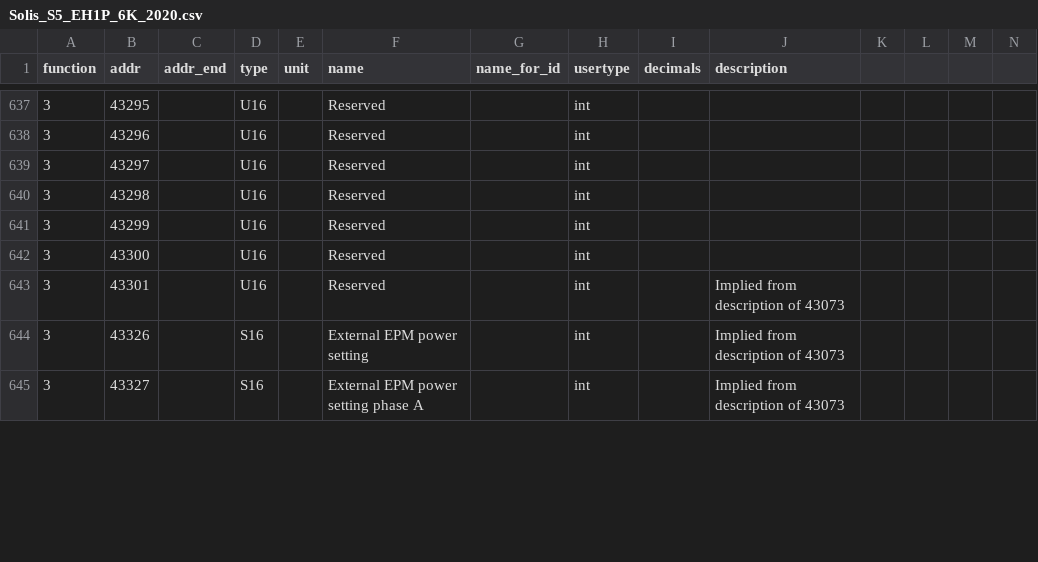
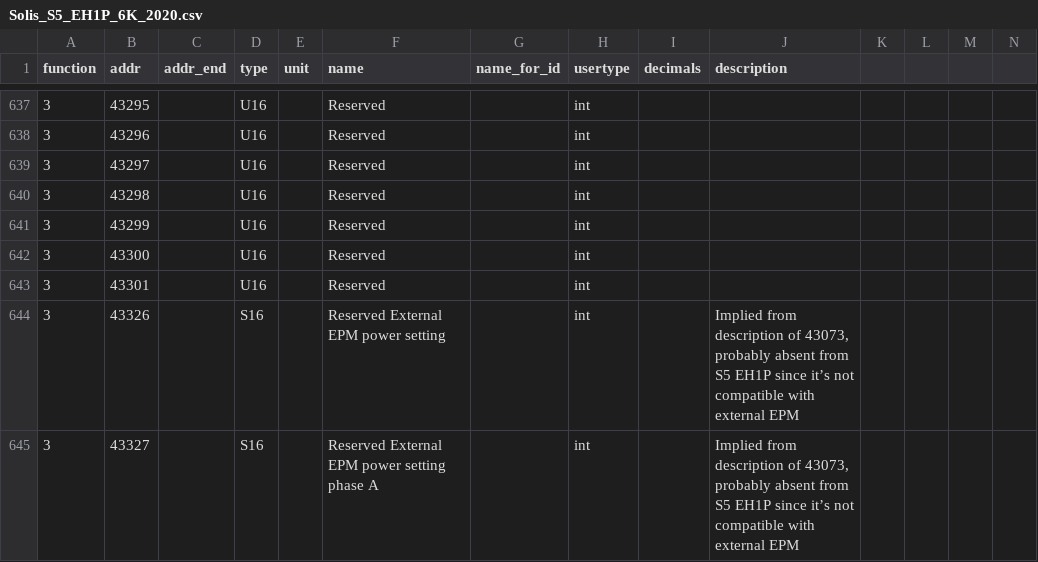
Before and after one commit to peufeu2/GrugBus, a CSV file: grugbus/devices/Solis_S5_EH1P_6K_2020.csv, drawn as a sheet; only a part is shown, gaps mark what is left out; the diff covers the shown part only; the diff names each change by its address in the sheet, - before the commit and + after, or states it on an @@ line.

```diff
--- a/grugbus/devices/Solis_S5_EH1P_6K_2020.csv
+++ b/grugbus/devices/Solis_S5_EH1P_6K_2020.csv
-J643 (description): Implied from description of 43073
+J643 (description): (empty)
-F644 (name): External EPM power setting
+F644 (name): Reserved External EPM power setting
-J644:J645 (description): …description of 43073
+J644:J645 (description): …description of 43073, probably absent from S5 EH1P since it’s not compatible with external EPM
-F645 (name): External EPM power setting phase A
+F645 (name): Reserved External EPM power setting phase A
```
Also changed, not shown: 69 edited cells elsewhere in this file, 9 other files.
